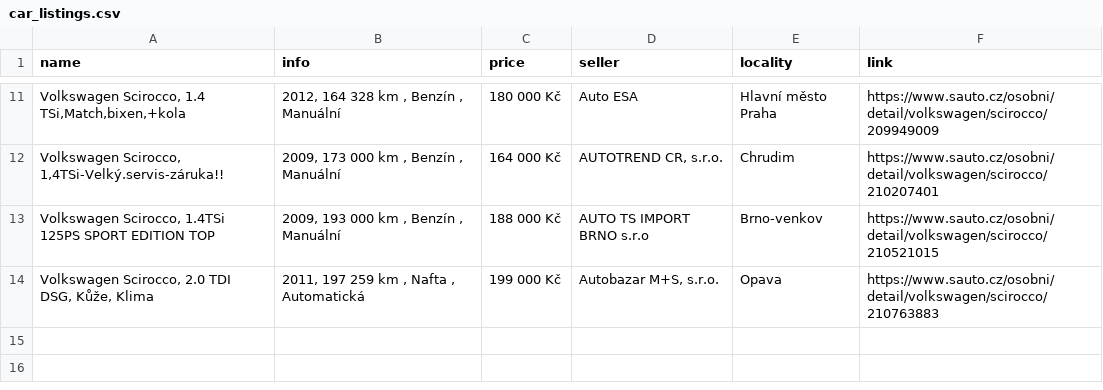
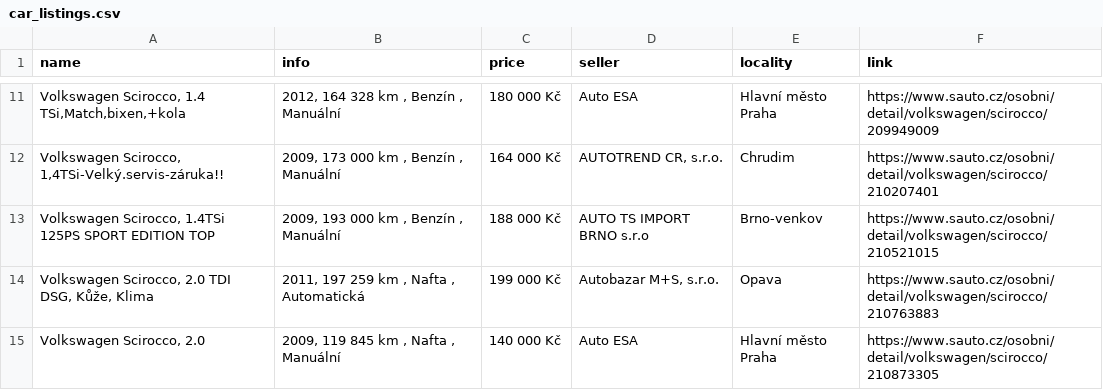
Before and after one commit to DanSvoboda/SciroccoScrap, a CSV file: car_listings.csv, drawn as a sheet; only a part is shown, gaps mark what is left out.

```diff
--- a/car_listings.csv
+++ b/car_listings.csv
@@ -14 +14,2 @@ name,info,price,seller,locality,link
 "Volkswagen Scirocco, 2.0 TDI DSG, Kůže, Klima","2011, 197 259 km , Nafta , Automatická",199 000 Kč,"Autobazar M+S, s.r.o.",Opava,https://www.sauto.cz/osobni/detail/volkswagen/scirocco/210763883
+"Volkswagen Scirocco, 2.0","2009, 119 845 km , Nafta , Manuální",140 000 Kč,Auto ESA,Hlavní město Praha,https://www.sauto.cz/osobni/detail/volkswagen/scirocco/210873305
```
